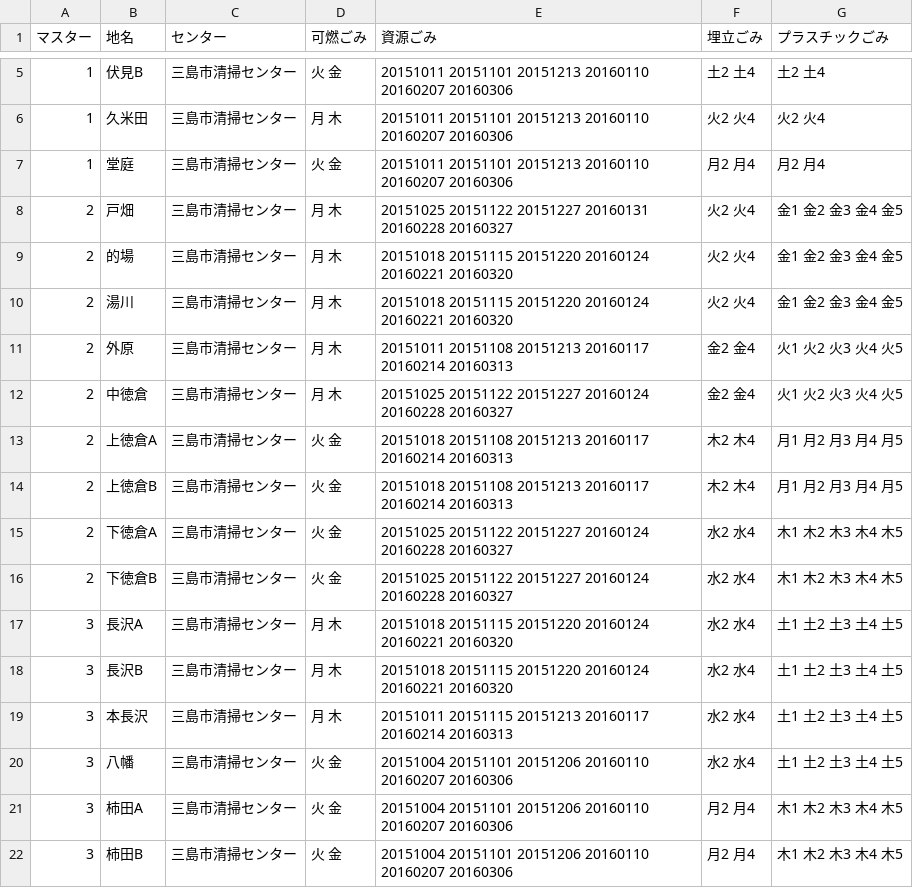
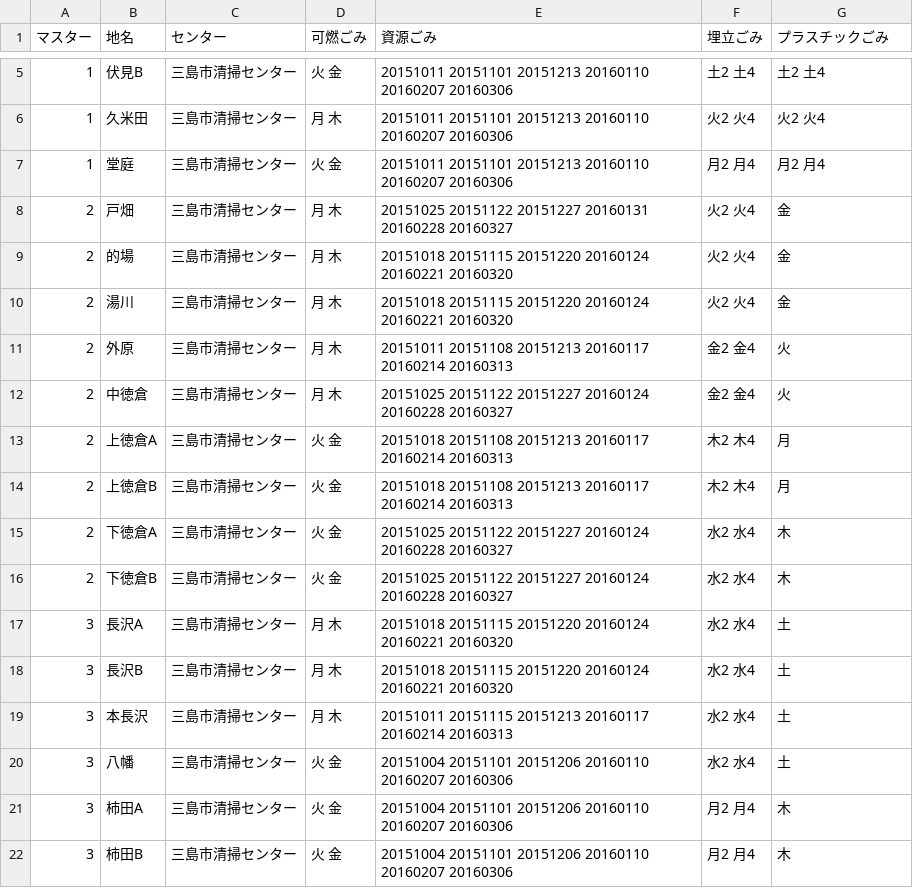
Before and after one commit to shimasho-yamamoto/5374, a CSV file: data/area_days.csv, drawn as a sheet; only a part is shown, gaps mark what is left out.

Commit message:
Update area_days.csv

```diff
--- a/data/area_days.csv
+++ b/data/area_days.csv
@@ -7,16 +7,16 @@
 1,堂庭,三島市清掃センター,火 金,20151011 20151101 20151213 20160110 20160207 20160306,月2 月4,月2 月4
-2,戸畑,三島市清掃センター,月 木,20151025 20151122 20151227 20160131 20160228 20160327,火2 火4,金1 金2 金3 金4 金5
-2,的場,三島市清掃センター,月 木,20151018 20151115 20151220 20160124 20160221 20160320,火2 火4,金1 金2 金3 金4 金5
-2,湯川,三島市清掃センター,月 木,20151018 20151115 20151220 20160124 20160221 20160320,火2 火4,金1 金2 金3 金4 金5
-2,外原,三島市清掃センター,月 木,20151011 20151108 20151213 20160117 20160214 20160313,金2 金4,火1 火2 火3 火4 火5
-2,中徳倉,三島市清掃センター,月 木,20151025 20151122 20151227 20160124 20160228 20160327,金2 金4,火1 火2 火3 火4 火5
-2,上徳倉A,三島市清掃センター,火 金,20151018 20151108 20151213 20160117 20160214 20160313,木2 木4,月1 月2 月3 月4 月5
-2,上徳倉B,三島市清掃センター,火 金,20151018 20151108 20151213 20160117 20160214 20160313,木2 木4,月1 月2 月3 月4 月5
-2,下徳倉A,三島市清掃センター,火 金,20151025 20151122 20151227 20160124 20160228 20160327,水2 水4,木1 木2 木3 木4 木5
-2,下徳倉B,三島市清掃センター,火 金,20151025 20151122 20151227 20160124 20160228 20160327,水2 水4,木1 木2 木3 木4 木5
-3,長沢A,三島市清掃センター,月 木,20151018 20151115 20151220 20160124 20160221 20160320,水2 水4,土1 土2 土3 土4 土5
-3,長沢B,三島市清掃センター,月 木,20151018 20151115 20151220 20160124 20160221 20160320,水2 水4,土1 土2 土3 土4 土5
-3,本長沢,三島市清掃センター,月 木,20151011 20151115 20151213 20160117 20160214 20160313,水2 水4,土1 土2 土3 土4 土5
-3,八幡,三島市清掃センター,火 金,20151004 20151101 20151206 20160110 20160207 20160306,水2 水4,土1 土2 土3 土4 土5
-3,柿田A,三島市清掃センター,火 金,20151004 20151101 20151206 20160110 20160207 20160306,月2 月4,木1 木2 木3 木4 木5
-3,柿田B,三島市清掃センター,火 金,20151004 20151101 20151206 20160110 20160207 20160306,月2 月4,木1 木2 木3 木4 木5
+2,戸畑,三島市清掃センター,月 木,20151025 20151122 20151227 20160131 20160228 20160327,火2 火4,金
+2,的場,三島市清掃センター,月 木,20151018 20151115 20151220 20160124 20160221 20160320,火2 火4,金
+2,湯川,三島市清掃センター,月 木,20151018 20151115 20151220 20160124 20160221 20160320,火2 火4,金
+2,外原,三島市清掃センター,月 木,20151011 20151108 20151213 20160117 20160214 20160313,金2 金4,火
+2,中徳倉,三島市清掃センター,月 木,20151025 20151122 20151227 20160124 20160228 20160327,金2 金4,火
+2,上徳倉A,三島市清掃センター,火 金,20151018 20151108 20151213 20160117 20160214 20160313,木2 木4,月
+2,上徳倉B,三島市清掃センター,火 金,20151018 20151108 20151213 20160117 20160214 20160313,木2 木4,月
+2,下徳倉A,三島市清掃センター,火 金,20151025 20151122 20151227 20160124 20160228 20160327,水2 水4,木
+2,下徳倉B,三島市清掃センター,火 金,20151025 20151122 20151227 20160124 20160228 20160327,水2 水4,木
+3,長沢A,三島市清掃センター,月 木,20151018 20151115 20151220 20160124 20160221 20160320,水2 水4,土
+3,長沢B,三島市清掃センター,月 木,20151018 20151115 20151220 20160124 20160221 20160320,水2 水4,土
+3,本長沢,三島市清掃センター,月 木,20151011 20151115 20151213 20160117 20160214 20160313,水2 水4,土
+3,八幡,三島市清掃センター,火 金,20151004 20151101 20151206 20160110 20160207 20160306,水2 水4,土
+3,柿田A,三島市清掃センター,火 金,20151004 20151101 20151206 20160110 20160207 20160306,月2 月4,木
+3,柿田B,三島市清掃センター,火 金,20151004 20151101 20151206 20160110 20160207 20160306,月2 月4,木
```
